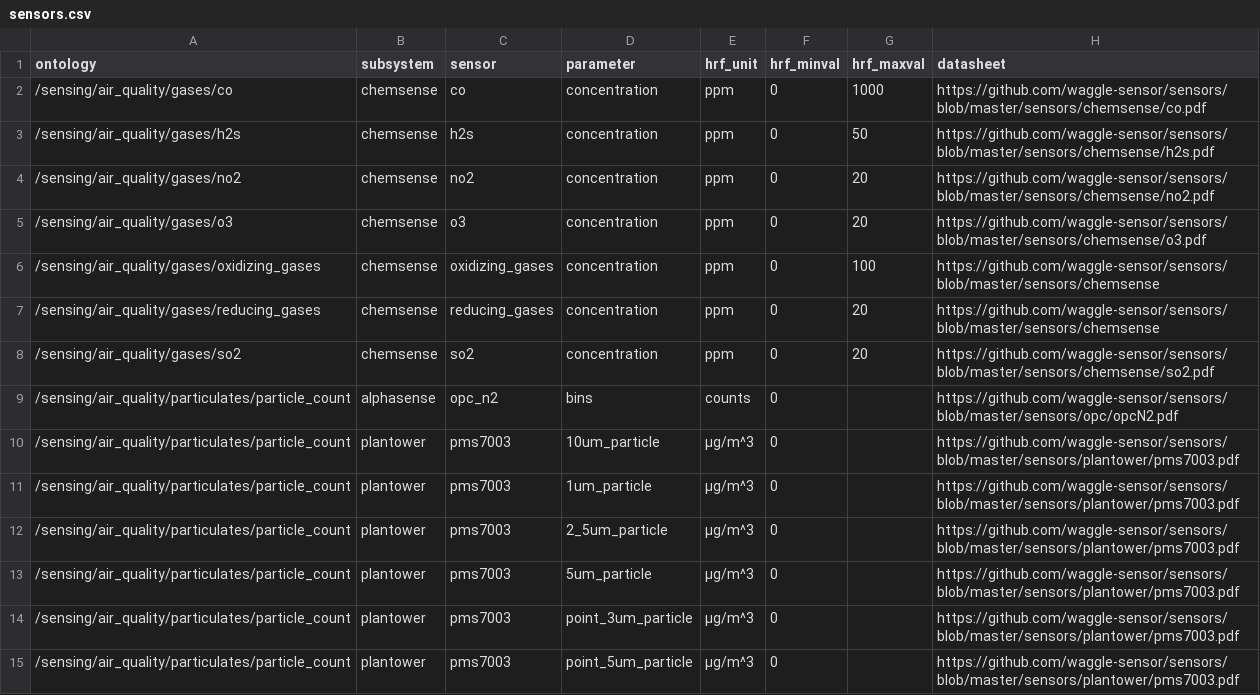
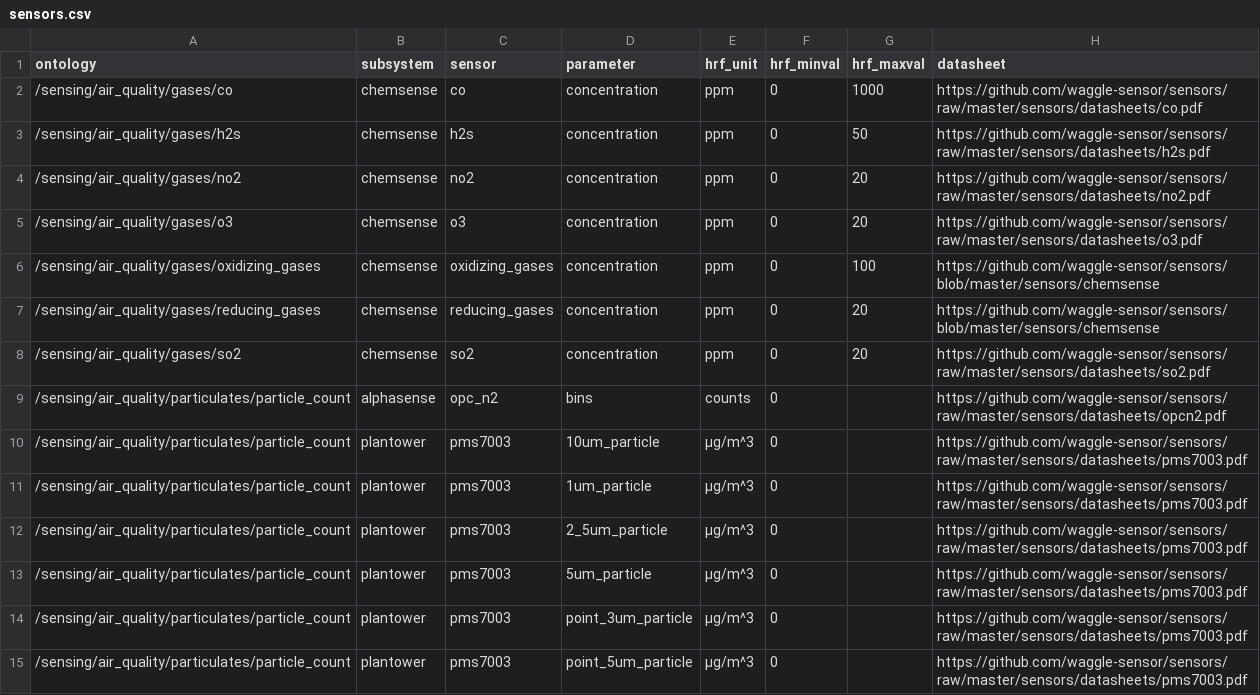
Before and after one commit to waggle-sensor/beehive-server, a CSV file: publishing-tools/projects/AoT_Chicago.complete/sensors.csv, drawn as a sheet; only a part is shown; the diff covers the shown part only.

Commit message:
Update sensors.csv

```diff
--- a/publishing-tools/projects/AoT_Chicago.complete/sensors.csv
+++ b/publishing-tools/projects/AoT_Chicago.complete/sensors.csv
@@ -1,15 +1,15 @@
 ontology,subsystem,sensor,parameter,hrf_unit,hrf_minval,hrf_maxval,datasheet
-/sensing/air_quality/gases/co,chemsense,co,concentration,ppm,0,1000,https://github.com/waggle-sensor/sensors/blob/master/sensors/chemsense/co.pdf
-/sensing/air_quality/gases/h2s,chemsense,h2s,concentration,ppm,0,50,https://github.com/waggle-sensor/sensors/blob/master/sensors/chemsense/h2s.pdf
-/sensing/air_quality/gases/no2,chemsense,no2,concentration,ppm,0,20,https://github.com/waggle-sensor/sensors/blob/master/sensors/chemsense/no2.pdf
-/sensing/air_quality/gases/o3,chemsense,o3,concentration,ppm,0,20,https://github.com/waggle-sensor/sensors/blob/master/sensors/chemsense/o3.pdf
+/sensing/air_quality/gases/co,chemsense,co,concentration,ppm,0,1000,https://github.com/waggle-sensor/sensors/raw/master/sensors/datasheets/co.pdf
+/sensing/air_quality/gases/h2s,chemsense,h2s,concentration,ppm,0,50,https://github.com/waggle-sensor/sensors/raw/master/sensors/datasheets/h2s.pdf
+/sensing/air_quality/gases/no2,chemsense,no2,concentration,ppm,0,20,https://github.com/waggle-sensor/sensors/raw/master/sensors/datasheets/no2.pdf
+/sensing/air_quality/gases/o3,chemsense,o3,concentration,ppm,0,20,https://github.com/waggle-sensor/sensors/raw/master/sensors/datasheets/o3.pdf
 /sensing/air_quality/gases/oxidizing_gases,chemsense,oxidizing_gases,concentration,ppm,0,100,https://github.com/waggle-sensor/sensors/blob/master/sensors/chemsense
 /sensing/air_quality/gases/reducing_gases,chemsense,reducing_gases,concentration,ppm,0,20,https://github.com/waggle-sensor/sensors/blob/master/sensors/chemsense
-/sensing/air_quality/gases/so2,chemsense,so2,concentration,ppm,0,20,https://github.com/waggle-sensor/sensors/blob/master/sensors/chemsense/so2.pdf
-/sensing/air_quality/particulates/particle_count,alphasense,opc_n2,bins,counts,0,,https://github.com/waggle-sensor/sensors/blob/master/sensors/opc/opcN2.pdf
-/sensing/air_quality/particulates/particle_count,plantower,pms7003,10um_particle,μg/m^3,0,,https://github.com/waggle-sensor/sensors/blob/master/sensors/plantower/pms7003.pdf
-/sensing/air_quality/particulates/particle_count,plantower,pms7003,1um_particle,μg/m^3,0,,https://github.com/waggle-sensor/sensors/blob/master/sensors/plantower/pms7003.pdf
-/sensing/air_quality/particulates/particle_count,plantower,pms7003,2_5um_particle,μg/m^3,0,,https://github.com/waggle-sensor/sensors/blob/master/sensors/plantower/pms7003.pdf
-/sensing/air_quality/particulates/particle_count,plantower,pms7003,5um_particle,μg/m^3,0,,https://github.com/waggle-sensor/sensors/blob/master/sensors/plantower/pms7003.pdf
-/sensing/air_quality/particulates/particle_count,plantower,pms7003,point_3um_particle,μg/m^3,0,,https://github.com/waggle-sensor/sensors/blob/master/sensors/plantower/pms7003.pdf
-/sensing/air_quality/particulates/particle_count,plantower,pms7003,point_5um_particle,μg/m^3,0,,https://github.com/waggle-sensor/sensors/blob/master/sensors/plantower/pms7003.pdf
+/sensing/air_quality/gases/so2,chemsense,so2,concentration,ppm,0,20,https://github.com/waggle-sensor/sensors/raw/master/sensors/datasheets/so2.pdf
+/sensing/air_quality/particulates/particle_count,alphasense,opc_n2,bins,counts,0,,https://github.com/waggle-sensor/sensors/raw/master/sensors/datasheets/opcn2.pdf
+/sensing/air_quality/particulates/particle_count,plantower,pms7003,10um_particle,μg/m^3,0,,https://github.com/waggle-sensor/sensors/raw/master/sensors/datasheets/pms7003.pdf
+/sensing/air_quality/particulates/particle_count,plantower,pms7003,1um_particle,μg/m^3,0,,https://github.com/waggle-sensor/sensors/raw/master/sensors/datasheets/pms7003.pdf
+/sensing/air_quality/particulates/particle_count,plantower,pms7003,2_5um_particle,μg/m^3,0,,https://github.com/waggle-sensor/sensors/raw/master/sensors/datasheets/pms7003.pdf
+/sensing/air_quality/particulates/particle_count,plantower,pms7003,5um_particle,μg/m^3,0,,https://github.com/waggle-sensor/sensors/raw/master/sensors/datasheets/pms7003.pdf
+/sensing/air_quality/particulates/particle_count,plantower,pms7003,point_3um_particle,μg/m^3,0,,https://github.com/waggle-sensor/sensors/raw/master/sensors/datasheets/pms7003.pdf
+/sensing/air_quality/particulates/particle_count,plantower,pms7003,point_5um_particle,μg/m^3,0,,https://github.com/waggle-sensor/sensors/raw/master/sensors/datasheets/pms7003.pdf
```
Also changed, not shown: 42 edited cells elsewhere in this file.
